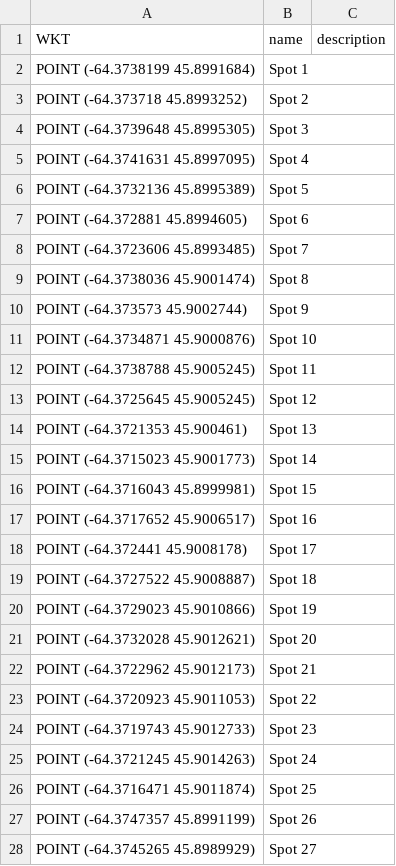
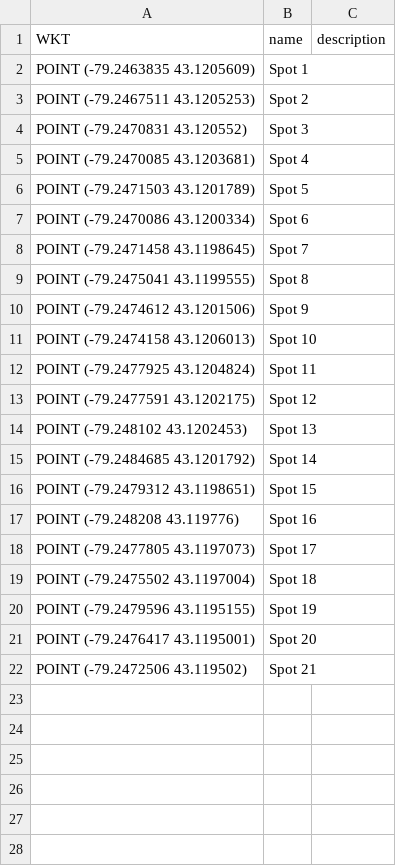
Before and after one commit to TheOneWhoCameBefore/fsy-navigator, a CSV file: data/outdoor_locations.csv, drawn as a sheet; only a part is shown; the diff covers the shown part only.

Commit message:
Updated data for new session

```diff
--- a/data/outdoor_locations.csv
+++ b/data/outdoor_locations.csv
@@ -1,28 +1,22 @@
 WKT,name,description
-"POINT (-64.3738199 45.8991684)",Spot 1,
-"POINT (-64.373718 45.8993252)",Spot 2,
-"POINT (-64.3739648 45.8995305)",Spot 3,
-"POINT (-64.3741631 45.8997095)",Spot 4,
-"POINT (-64.3732136 45.8995389)",Spot 5,
-"POINT (-64.372881 45.8994605)",Spot 6,
-"POINT (-64.3723606 45.8993485)",Spot 7,
-"POINT (-64.3738036 45.9001474)",Spot 8,
-"POINT (-64.373573 45.9002744)",Spot 9,
-"POINT (-64.3734871 45.9000876)",Spot 10,
-"POINT (-64.3738788 45.9005245)",Spot 11,
-"POINT (-64.3725645 45.9005245)",Spot 12,
-"POINT (-64.3721353 45.900461)",Spot 13,
-"POINT (-64.3715023 45.9001773)",Spot 14,
-"POINT (-64.3716043 45.8999981)",Spot 15,
-"POINT (-64.3717652 45.9006517)",Spot 16,
-"POINT (-64.372441 45.9008178)",Spot 17,
-"POINT (-64.3727522 45.9008887)",Spot 18,
-"POINT (-64.3729023 45.9010866)",Spot 19 ,
-"POINT (-64.3732028 45.9012621)",Spot 20,
-"POINT (-64.3722962 45.9012173)",Spot 21,
-"POINT (-64.3720923 45.9011053)",Spot 22,
-"POINT (-64.3719743 45.9012733)",Spot 23,
-"POINT (-64.3721245 45.9014263)",Spot 24,
-"POINT (-64.3716471 45.9011874)",Spot 25,
-"POINT (-64.3747357 45.8991199)",Spot 26,
-"POINT (-64.3745265 45.8989929)",Spot 27,
+"POINT (-79.2463835 43.1205609)",Spot 1,
+"POINT (-79.2467511 43.1205253)",Spot 2,
+"POINT (-79.2470831 43.120552)",Spot 3,
+"POINT (-79.2470085 43.1203681)",Spot 4,
+"POINT (-79.2471503 43.1201789)",Spot 5,
+"POINT (-79.2470086 43.1200334)",Spot 6,
+"POINT (-79.2471458 43.1198645)",Spot 7,
+"POINT (-79.2475041 43.1199555)",Spot 8,
+"POINT (-79.2474612 43.1201506)",Spot 9,
+"POINT (-79.2474158 43.1206013)",Spot 10,
+"POINT (-79.2477925 43.1204824)",Spot 11,
+"POINT (-79.2477591 43.1202175)",Spot 12,
+"POINT (-79.248102 43.1202453)",Spot 13,
+"POINT (-79.2484685 43.1201792)",Spot 14,
+"POINT (-79.2479312 43.1198651)",Spot 15,
+"POINT (-79.248208 43.119776)",Spot 16,
+"POINT (-79.2477805 43.1197073)",Spot 17,
+"POINT (-79.2475502 43.1197004)",Spot 18,
+"POINT (-79.2479596 43.1195155)",Spot 19,
+"POINT (-79.2476417 43.1195001)",Spot 20,
+"POINT (-79.2472506 43.119502)",Spot 21,
```
Also changed, not shown: 1 removed row elsewhere in this file, data/role_assignments.csv, 6 other files.
